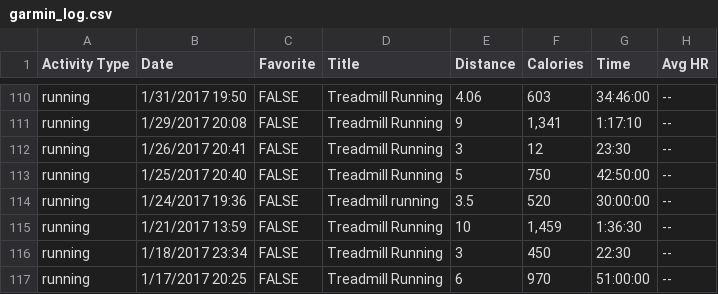
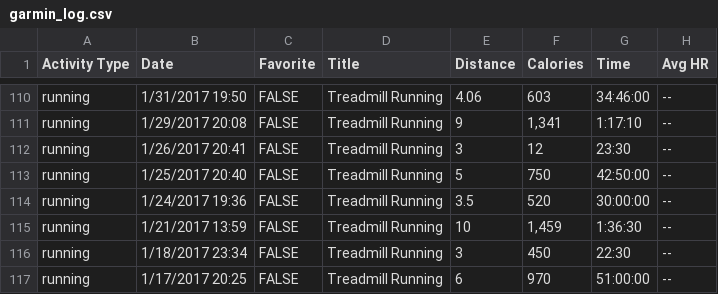
Before and after one commit to johnsug/garmin, a CSV file: garmin_log.csv, drawn as a sheet; only a part is shown, gaps mark what is left out; the diff names each change by its address in the sheet, - before the commit and + after, or states it on an @@ line.

Commit message:
Update garmin_log.csv

```diff
--- a/garmin_log.csv
+++ b/garmin_log.csv
-D114 (Title): Treadmill running
+D114 (Title): Treadmill Running
```
